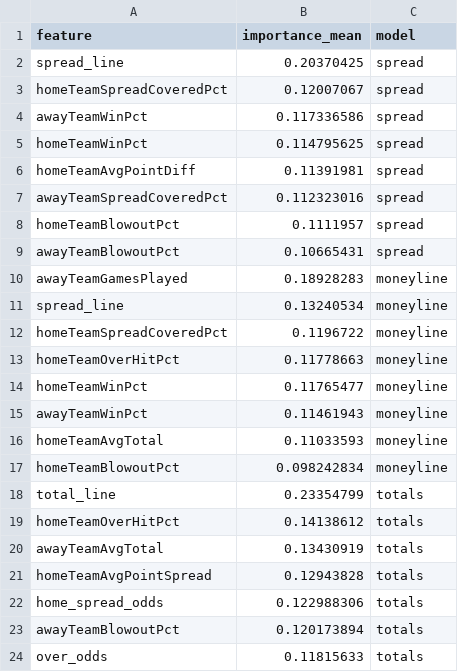
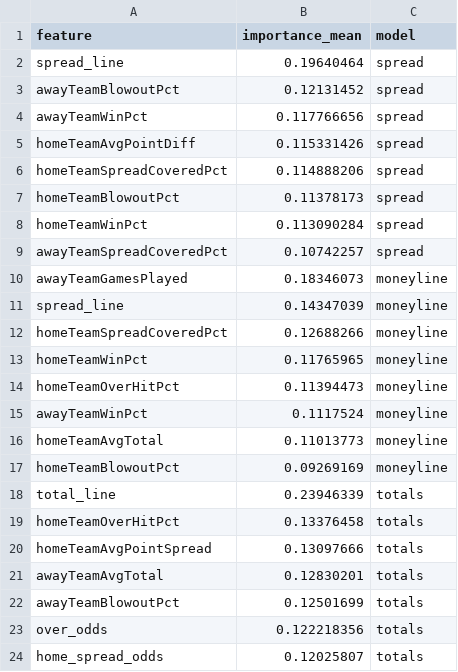
Before and after one commit to gmalbert/nfl-predictions, a CSV file: data_files/model_feature_importances.csv, drawn as a sheet.

```diff
--- a/data_files/model_feature_importances.csv
+++ b/data_files/model_feature_importances.csv
@@ -1,24 +1,24 @@
 feature,importance_mean,model
-spread_line,0.20370425,spread
-homeTeamSpreadCoveredPct,0.12007067,spread
-awayTeamWinPct,0.117336586,spread
-homeTeamWinPct,0.114795625,spread
-homeTeamAvgPointDiff,0.11391981,spread
-awayTeamSpreadCoveredPct,0.112323016,spread
-homeTeamBlowoutPct,0.1111957,spread
-awayTeamBlowoutPct,0.10665431,spread
-awayTeamGamesPlayed,0.18928283,moneyline
-spread_line,0.13240534,moneyline
-homeTeamSpreadCoveredPct,0.1196722,moneyline
-homeTeamOverHitPct,0.11778663,moneyline
-homeTeamWinPct,0.11765477,moneyline
-awayTeamWinPct,0.11461943,moneyline
-homeTeamAvgTotal,0.11033593,moneyline
-homeTeamBlowoutPct,0.098242834,moneyline
-total_line,0.23354799,totals
-homeTeamOverHitPct,0.14138612,totals
-awayTeamAvgTotal,0.13430919,totals
-homeTeamAvgPointSpread,0.12943828,totals
-home_spread_odds,0.122988306,totals
-awayTeamBlowoutPct,0.120173894,totals
-over_odds,0.11815633,totals
+spread_line,0.19640464,spread
+awayTeamBlowoutPct,0.12131452,spread
+awayTeamWinPct,0.117766656,spread
+homeTeamAvgPointDiff,0.115331426,spread
+homeTeamSpreadCoveredPct,0.114888206,spread
+homeTeamBlowoutPct,0.11378173,spread
+homeTeamWinPct,0.113090284,spread
+awayTeamSpreadCoveredPct,0.10742257,spread
+awayTeamGamesPlayed,0.18346073,moneyline
+spread_line,0.14347039,moneyline
+homeTeamSpreadCoveredPct,0.12688266,moneyline
+homeTeamWinPct,0.11765965,moneyline
+homeTeamOverHitPct,0.11394473,moneyline
+awayTeamWinPct,0.1117524,moneyline
+homeTeamAvgTotal,0.11013773,moneyline
+homeTeamBlowoutPct,0.09269169,moneyline
+total_line,0.23946339,totals
+homeTeamOverHitPct,0.13376458,totals
+homeTeamAvgPointSpread,0.13097666,totals
+awayTeamAvgTotal,0.12830201,totals
+awayTeamBlowoutPct,0.12501699,totals
+over_odds,0.122218356,totals
+home_spread_odds,0.12025807,totals
```
Also changed, not shown: data_files/nfl_games_historical.csv, 3 other files.
